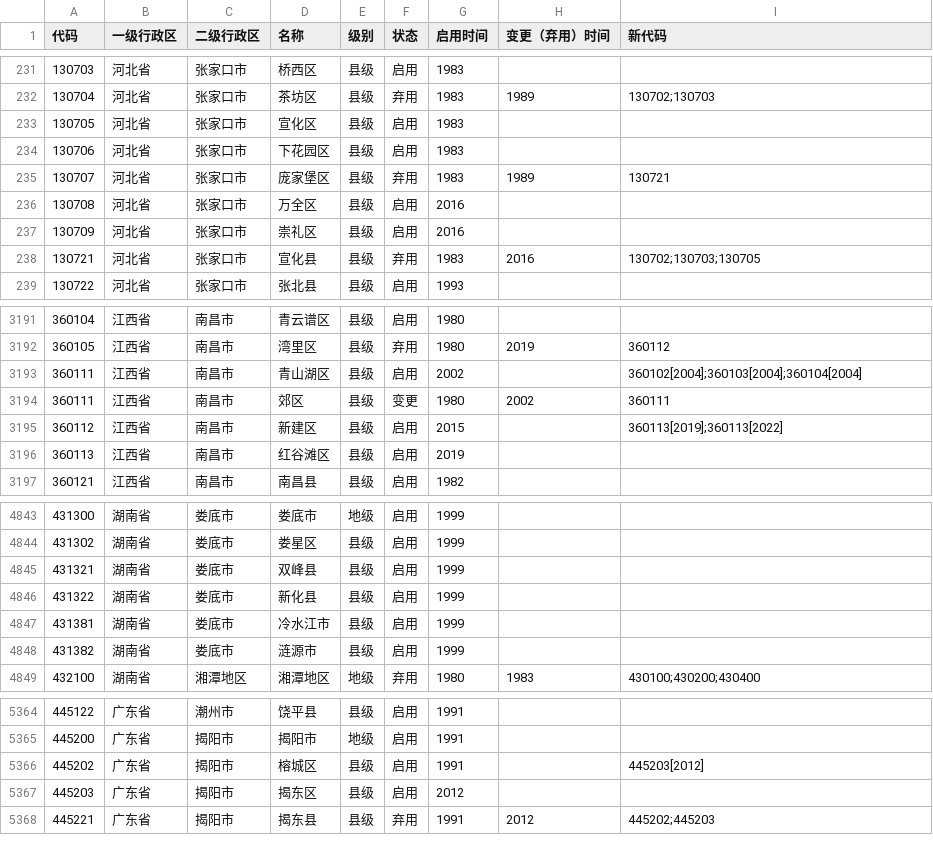
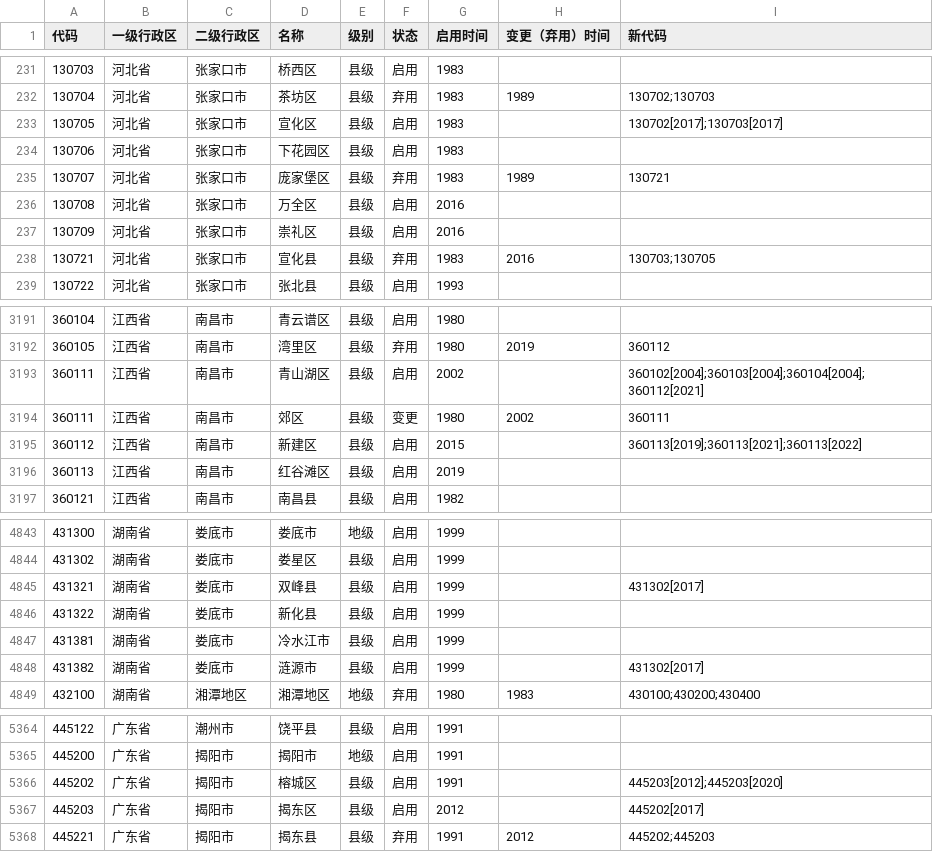
Before and after one commit to yescallop/areacodes, a CSV file: result.csv, drawn as a sheet; only a part is shown, gaps mark what is left out; the diff covers the shown part only.

```diff
--- a/result.csv
+++ b/result.csv
@@ -232,3 +232,3 @@
 130704,河北省,张家口市,茶坊区,县级,弃用,1983,1989,130702;130703
-130705,河北省,张家口市,宣化区,县级,启用,1983,,
+130705,河北省,张家口市,宣化区,县级,启用,1983,,130702[2017];130703[2017]
 130706,河北省,张家口市,下花园区,县级,启用,1983,,
@@ -237,3 +237,3 @@
 130709,河北省,张家口市,崇礼区,县级,启用,2016,,
-130721,河北省,张家口市,宣化县,县级,弃用,1983,2016,130702;130703;130705
+130721,河北省,张家口市,宣化县,县级,弃用,1983,2016,130703;130705
 130722,河北省,张家口市,张北县,县级,启用,1993,,
@@ -3192,5 +3192,5 @@
 360105,江西省,南昌市,湾里区,县级,弃用,1980,2019,360112
-360111,江西省,南昌市,青山湖区,县级,启用,2002,,360102[2004];360103[2004];360104[2004]
+360111,江西省,南昌市,青山湖区,县级,启用,2002,,360102[2004];360103[2004];360104[2004];360112[2021]
 360111,江西省,南昌市,郊区,县级,变更,1980,2002,360111
-360112,江西省,南昌市,新建区,县级,启用,2015,,360113[2019];360113[2022]
+360112,江西省,南昌市,新建区,县级,启用,2015,,360113[2019];360113[2021];360113[2022]
 360113,江西省,南昌市,红谷滩区,县级,启用,2019,,
@@ -4844,6 +4844,6 @@
 431302,湖南省,娄底市,娄星区,县级,启用,1999,,
-431321,湖南省,娄底市,双峰县,县级,启用,1999,,
+431321,湖南省,娄底市,双峰县,县级,启用,1999,,431302[2017]
 431322,湖南省,娄底市,新化县,县级,启用,1999,,
 431381,湖南省,娄底市,冷水江市,县级,启用,1999,,
-431382,湖南省,娄底市,涟源市,县级,启用,1999,,
+431382,湖南省,娄底市,涟源市,县级,启用,1999,,431302[2017]
 432100,湖南省,湘潭地区,湘潭地区,地级,弃用,1980,1983,430100;430200;430400
@@ -5365,4 +5365,4 @@
 445200,广东省,揭阳市,揭阳市,地级,启用,1991,,
-445202,广东省,揭阳市,榕城区,县级,启用,1991,,445203[2012]
-445203,广东省,揭阳市,揭东区,县级,启用,2012,,
+445202,广东省,揭阳市,榕城区,县级,启用,1991,,445203[2012];445203[2020]
+445203,广东省,揭阳市,揭东区,县级,启用,2012,,445202[2017]
 445221,广东省,揭阳市,揭东县,县级,弃用,1991,2012,445202;445203
```
Also changed, not shown: 30 edited cells elsewhere in this file, 10 other files.
